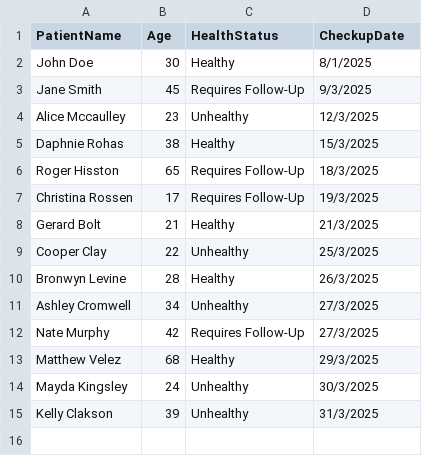
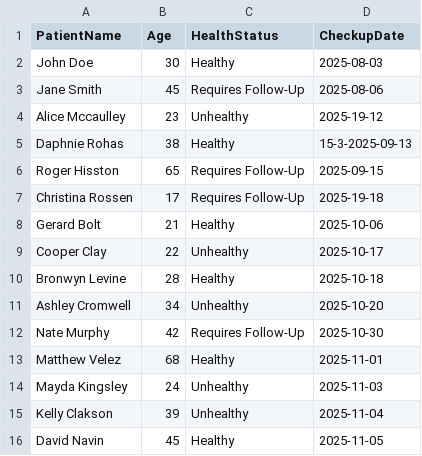
Before and after one commit to bluemzzn/61-Annual-Head-Check-up-Management-System, a CSV file: Checkup-Data.csv, drawn as a sheet.

```diff
--- a/Checkup-Data.csv
+++ b/Checkup-Data.csv
@@ -1,15 +1,16 @@
 PatientName,Age,HealthStatus,CheckupDate
-John Doe,30,Healthy,8/1/2025
-Jane Smith,45, Requires Follow-Up,9/3/2025
-Alice Mccaulley,23,Unhealthy,12/3/2025
-Daphnie Rohas,38,Healthy,15/3/2025
-Roger Hisston,65, Requires Follow-Up,18/3/2025
-Christina Rossen,17, Requires Follow-Up,19/3/2025
-Gerard Bolt,21,Healthy,21/3/2025
-Cooper Clay,22,Unhealthy,25/3/2025
-Bronwyn Levine,28,Healthy,26/3/2025
-Ashley Cromwell,34,Unhealthy,27/3/2025
-Nate Murphy,42, Requires Follow-Up,27/3/2025
-Matthew Velez,68,Healthy,29/3/2025
-Mayda Kingsley,24,Unhealthy,30/3/2025
-Kelly Clakson,39,Unhealthy,31/3/2025
+John Doe,30,Healthy,2025-08-03
+Jane Smith,45, Requires Follow-Up,2025-08-06
+Alice Mccaulley,23,Unhealthy,2025-19-12
+Daphnie Rohas,38,Healthy,15-3-2025-09-13
+Roger Hisston,65, Requires Follow-Up,2025-09-15
+Christina Rossen,17, Requires Follow-Up,2025-19-18
+Gerard Bolt,21,Healthy,2025-10-06
+Cooper Clay,22,Unhealthy,2025-10-17
+Bronwyn Levine,28,Healthy,2025-10-18
+Ashley Cromwell,34,Unhealthy,2025-10-20
+Nate Murphy,42, Requires Follow-Up,2025-10-30
+Matthew Velez,68,Healthy,2025-11-01
+Mayda Kingsley,24,Unhealthy,2025-11-03
+Kelly Clakson,39,Unhealthy,2025-11-04
+David Navin,45,Healthy,2025-11-05
```
Also changed, not shown: 2 other files.
